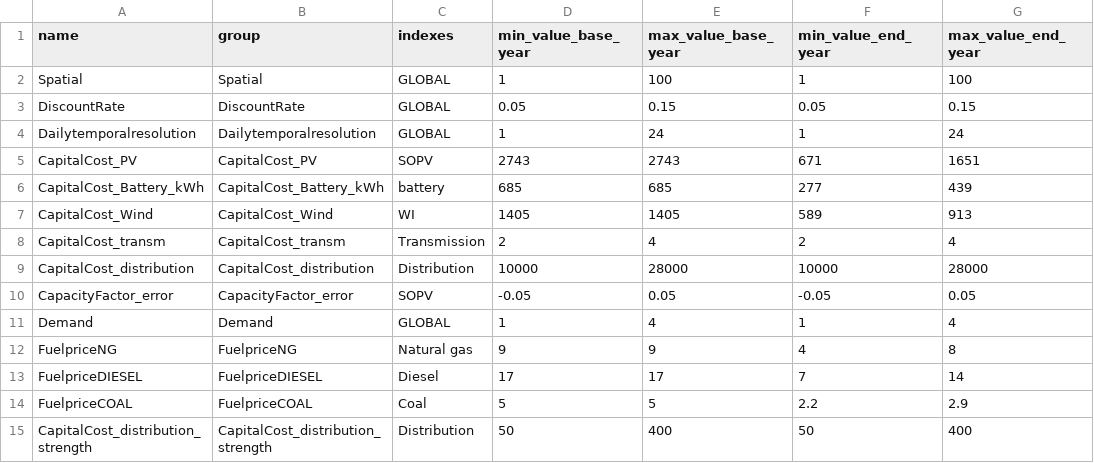
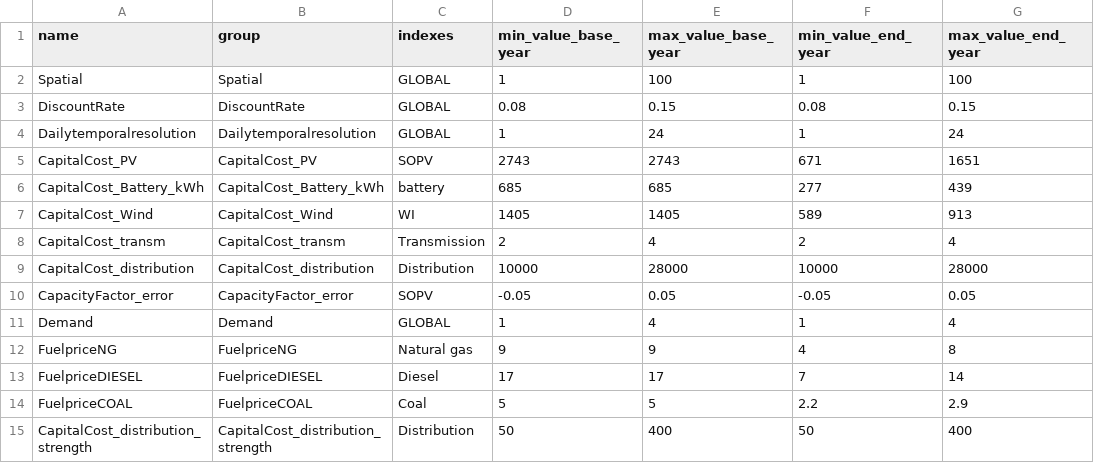
Before and after one commit to KTH-dESA/GSA_Spatial_temporal, a CSV file: src/config/Beninparameters.csv, drawn as a sheet; only a part is shown; the diff names each change by its address in the sheet, - before the commit and + after, or states it on an @@ line.

```diff
--- a/src/config/Beninparameters.csv
+++ b/src/config/Beninparameters.csv
-D3 (min_value_base_year): 0.05
+D3 (min_value_base_year): 0.08
-F3 (min_value_end_year): 0.05
+F3 (min_value_end_year): 0.08
```
Also changed, not shown: src/config/Kenyaparameters.csv.
